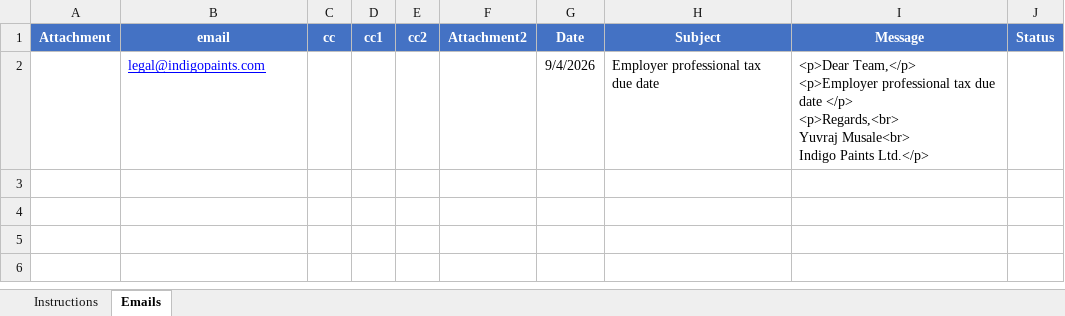
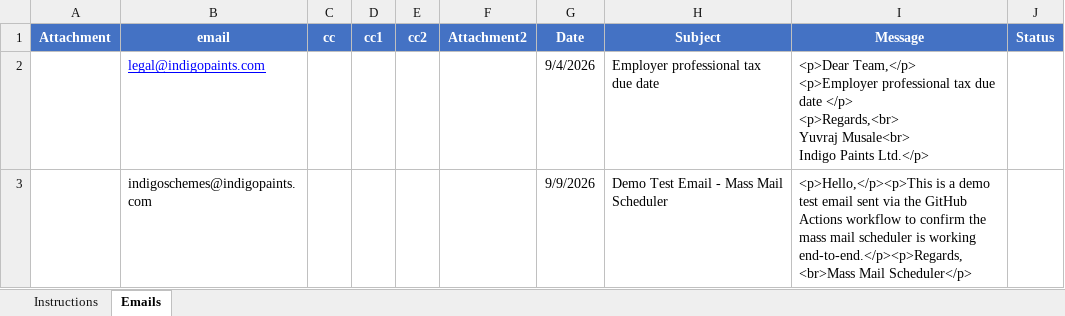
Before and after one commit to indigoschemes/Legal_Mail_Scheduling, an Excel workbook: Schedule.xlsx, sheet Emails, drawn as a sheet; values as stored, in another font and other column widths than the file's, no borders; the diff names each change by its address in the sheet, - before the commit and + after, or states it on an @@ line.

```diff
--- a/Schedule.xlsx (sheet Emails)
+++ b/Schedule.xlsx (sheet Emails)
+row 3:  | indigoschemes@indigopaints.com |  |  |  |  | 9/9/2026 | Demo Test Email - Mass Mail Scheduler | <p>Hello,</p><p>This is a demo test email sent via the GitHub Actions workflow to confirm the mass mail scheduler is working end-to-end.</p><p>Regards,<br>Mass Mail Scheduler</p>
```
